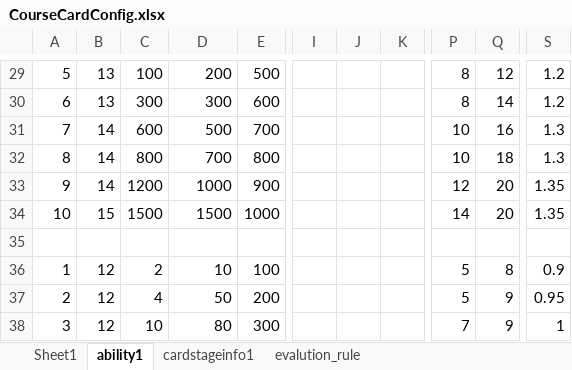
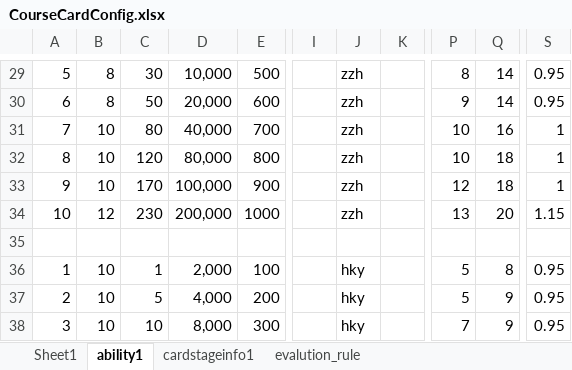
Before and after one commit to IntelHeartPrime/Gamedev_Tools, an Excel workbook: CourseCardSystem/Card/CourseCardConfig.xlsx, sheet ability1, drawn as a sheet; only a part is shown, gaps mark what is left out; values as stored, in another font and other column widths than the file's, no cell formats; charts and pictures not drawn; the diff covers the shown part only; the diff names each change by its address in the sheet, - before the commit and + after, or states it on an @@ line.

```diff
--- a/CourseCardSystem/Card/CourseCardConfig.xlsx (sheet ability1)
+++ b/CourseCardSystem/Card/CourseCardConfig.xlsx (sheet ability1)
-B29:B30: 13
+B29:B30: 8
-C29: 100
+C29: 30
-D29: 200
+D29: 10,000
-J29:J34: (empty)
+J29:J34: zzh
-Q29: 12
+Q29: 14
-S29:S30: 1.2
+S29:S30: 0.95
-C30: 300
+C30: 50
-D30: 300
+D30: 20,000
-P30: 8
+P30: 9
-B31:B33: 14
+B31:B33: 10
-C31: 600
+C31: 80
-D31: 500
+D31: 40,000
-S31:S32: 1.3
+S31:S32: 1
-C32: 800
+C32: 120
-D32: 700
+D32: 80,000
-C33: 1200
+C33: 170
-D33: 1000
+D33: 100,000
-Q33: 20
+Q33: 18
-S33: 1.35
+S33: 1
-B34: 15
+B34: 12
-C34: 1500
+C34: 230
-D34: 1500
+D34: 200,000
-P34: 14
+P34: 13
-S34: 1.35
+S34: 1.15
-B36:B38: 12
+B36:B38: 10
-C36: 2
+C36: 1
-D36: 10
+D36: 2,000
-J36:J38: (empty)
+J36:J38: hky
-S36: 0.9
+S36: 0.95
-C37: 4
+C37: 5
-D37: 50
+D37: 4,000
-D38: 80
+D38: 8,000
-S38: 1
+S38: 0.95
```
Also changed, not shown: 428 edited cells elsewhere in this sheet, sheet evalution_rule, sheet cardstageinfo1, sheet Sheet1, cell formats, CourseCardSystem/Skill/SkillConfig.xlsx, 4 other files.
